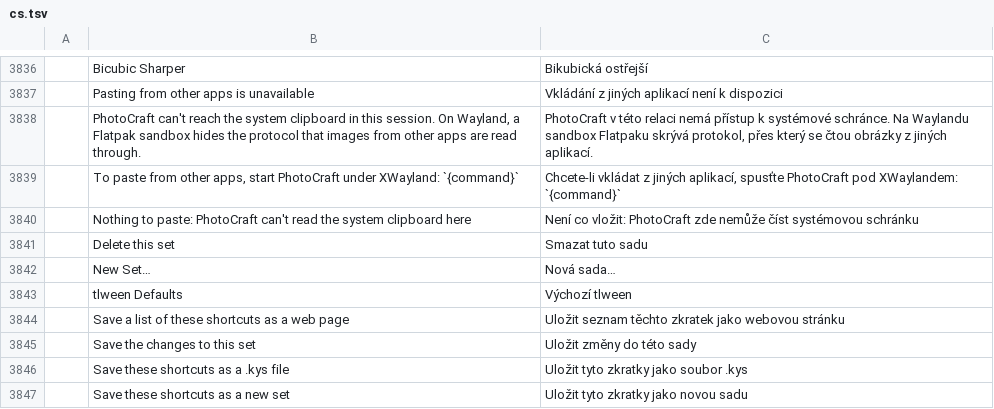
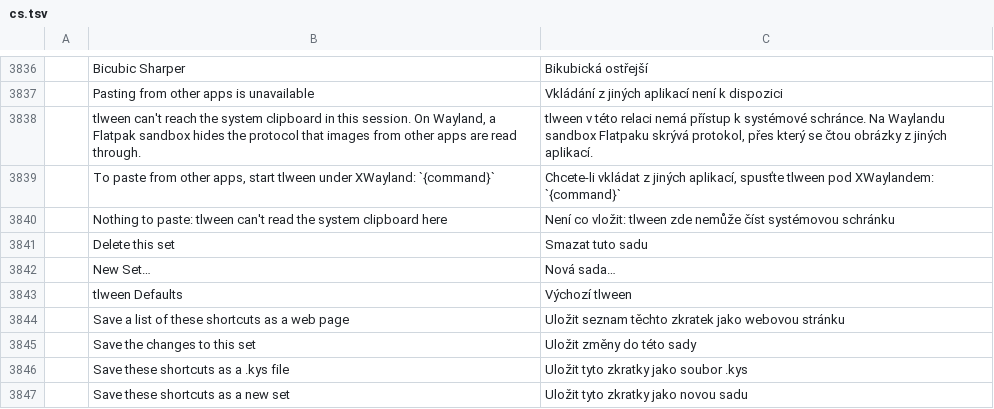
Before and after one commit to 7mz410/CreativeStudio-tlween, a TSV file: crates/ui-egui/src/i18n/cs.tsv, drawn as a sheet; only a part is shown, gaps mark what is left out; the diff names each change by its address in the sheet, - before the commit and + after, or states it on an @@ line.

```diff
--- a/crates/ui-egui/src/i18n/cs.tsv
+++ b/crates/ui-egui/src/i18n/cs.tsv
-B3838: PhotoCraft can't reach…
+B3838: tlween can't reach…
-C3838: PhotoCraft v této…
+C3838: tlween v této…
-B3839: …apps, start PhotoCraft under XWayland:…
+B3839: …apps, start tlween under XWayland:…
-C3839: …aplikací, spusťte PhotoCraft pod XWaylandem:…
+C3839: …aplikací, spusťte tlween pod XWaylandem:…
-B3840: …to paste: PhotoCraft can't read…
+B3840: …to paste: tlween can't read…
-C3840: …co vložit: PhotoCraft zde nemůže…
+C3840: …co vložit: tlween zde nemůže…
```
Also changed, not shown: crates/ui-egui/src/i18n/de.tsv, crates/ui-egui/src/i18n/el.tsv, 21 other files.
